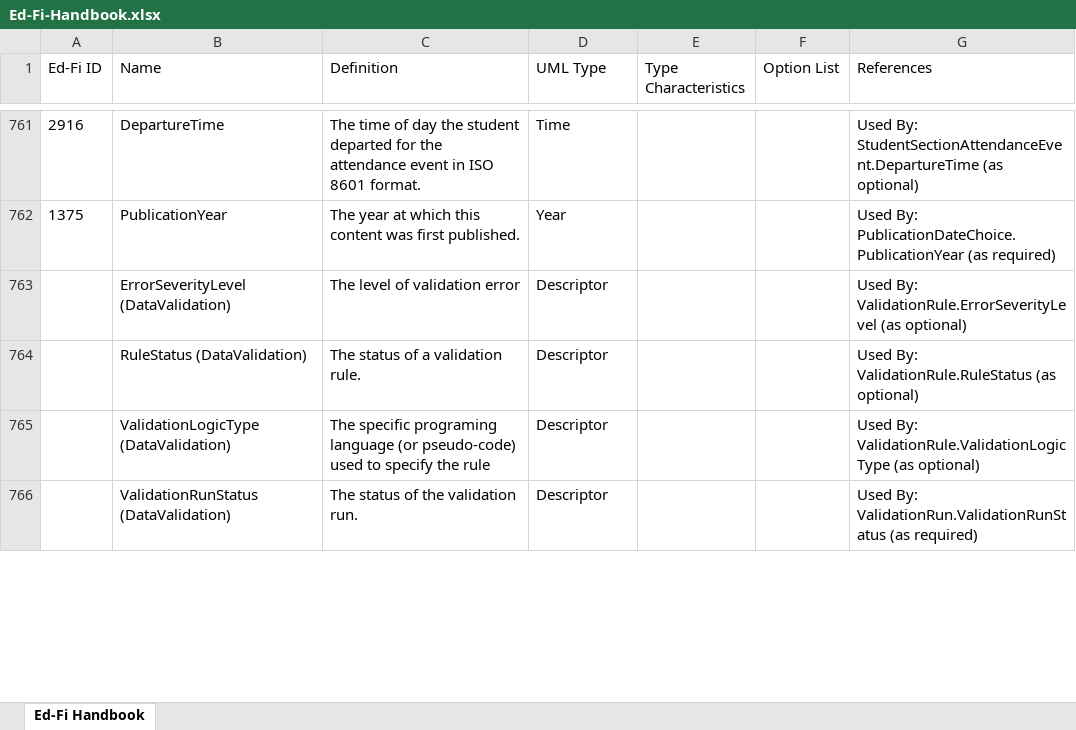
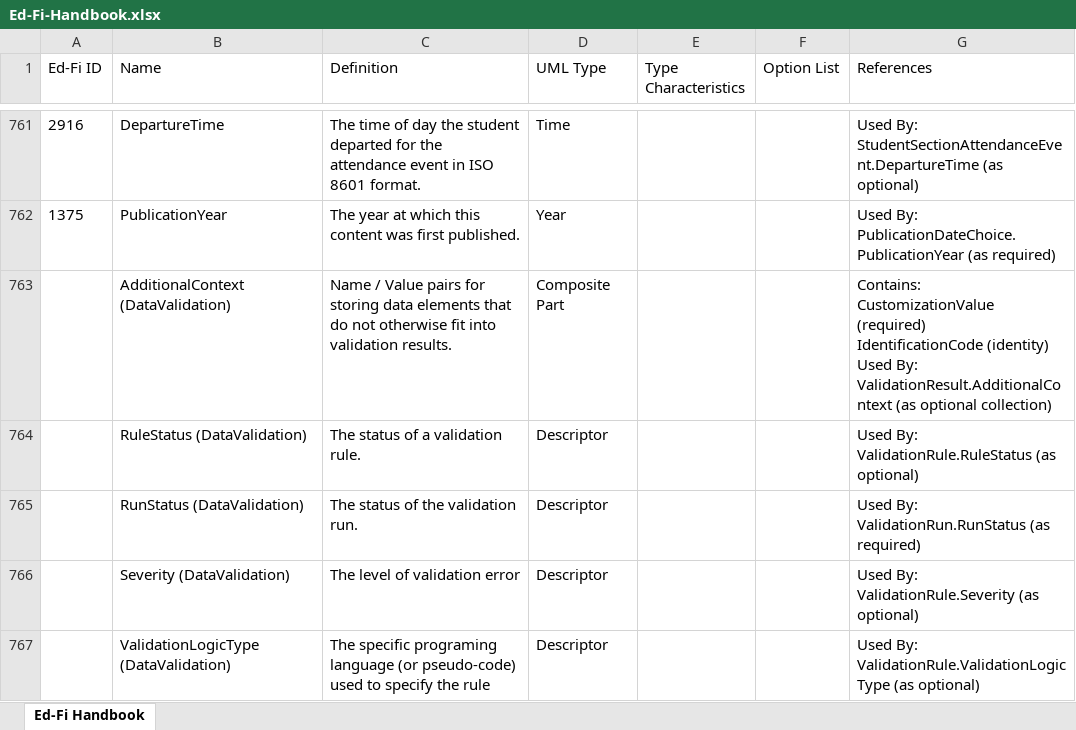
Before and after one commit to Ed-Fi-Exchange-OSS/data-validation-extension, an Excel workbook: MetaEdOutput/Documentation/Ed-Fi-Handbook/Ed-Fi-Handbook.xlsx, sheet Ed-Fi Handbook, drawn as a sheet; only a part is shown, gaps mark what is left out; values as stored, in another font and other column widths than the file's, no borders; removed rows and columns are numbered as before the commit, all else as after; ↵ is a line break in a cell; the diff covers the shown part only; the diff names each change by its address in the sheet, - before the commit and + after, or states it on an @@ line.

```diff
--- a/MetaEdOutput/Documentation/Ed-Fi-Handbook/Ed-Fi-Handbook.xlsx (sheet Ed-Fi Handbook)
+++ b/MetaEdOutput/Documentation/Ed-Fi-Handbook/Ed-Fi-Handbook.xlsx (sheet Ed-Fi Handbook)
-row 763:  | ErrorSeverityLevel (DataValidation) | The level of validation error | Descriptor |  |  | Used By: ↵ ValidationRule.ErrorSeverityLevel (as optional)
+row 763:  | AdditionalContext (DataValidation) | Name / Value pairs for storing data elements that do not otherwise fit into validation results. | Composite Part |  |  | Contains: ↵ CustomizationValue (required) ↵ IdentificationCode (identity) ↵ Used By: ↵ ValidationResult.AdditionalContext (as optional collection)
+row 765:  | RunStatus (DataValidation) | The status of the validation run. | Descriptor |  |  | Used By: ↵ ValidationRun.RunStatus (as required)
+row 766:  | Severity (DataValidation) | The level of validation error | Descriptor |  |  | Used By: ↵ ValidationRule.Severity (as optional)
-row 766:  | ValidationRunStatus (DataValidation) | The status of the validation run. | Descriptor |  |  | Used By: ↵ ValidationRun.ValidationRunStatus (as required)
```
Also changed, not shown: 4 added rows, 5 removed rows and 17 edited cells elsewhere in this sheet, MetaEdOutput/Documentation/DataDictionary/XmlDataDictionary.xlsx, 42 other files.
